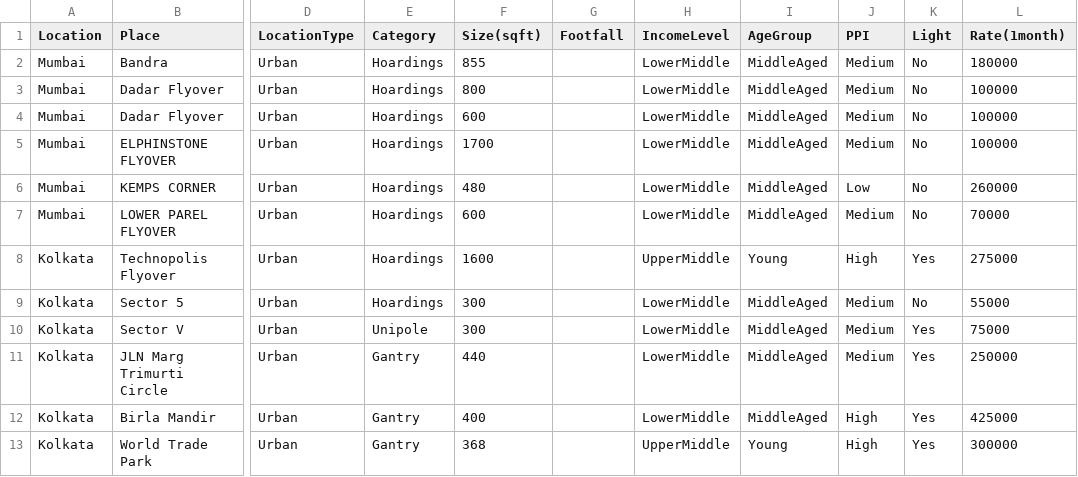
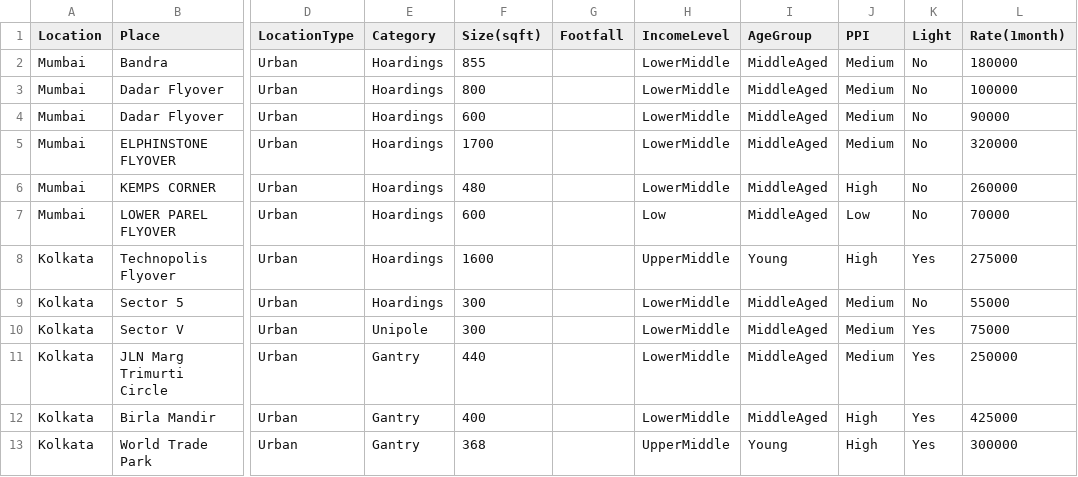
Before and after one commit to AntoTomAbraham/Make_My_Branding, a CSV file: data.csv, drawn as a sheet; only a part is shown, gaps mark what is left out; the diff names each change by its address in the sheet, - before the commit and + after, or states it on an @@ line.

Commit message:
dataset change

```diff
--- a/data.csv
+++ b/data.csv
-L4 (Rate(1month)): 100000
+L4 (Rate(1month)): 90000
-L5 (Rate(1month)): 100000
+L5 (Rate(1month)): 320000
-J6 (PPI): Low
+J6 (PPI): High
-H7 (IncomeLevel): LowerMiddle
+H7 (IncomeLevel): Low
-J7 (PPI): Medium
+J7 (PPI): Low
```
Also changed, not shown: 1 other file.
